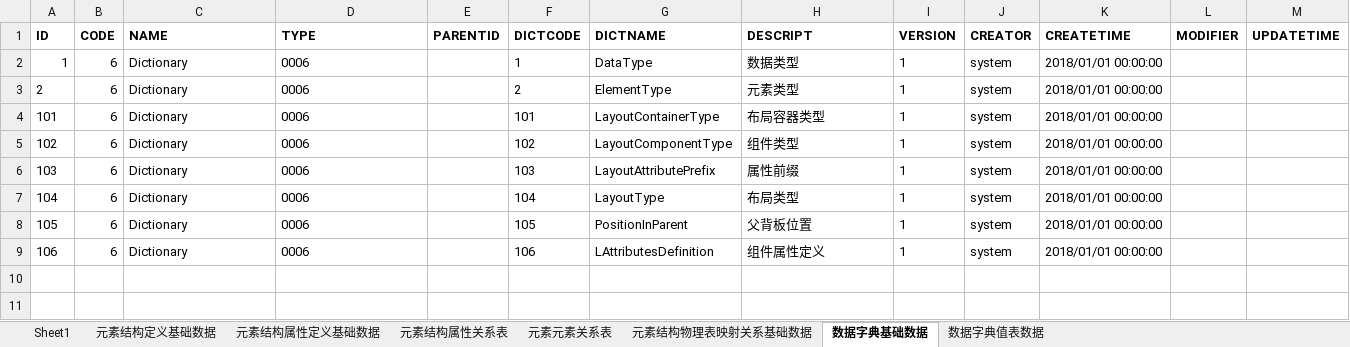
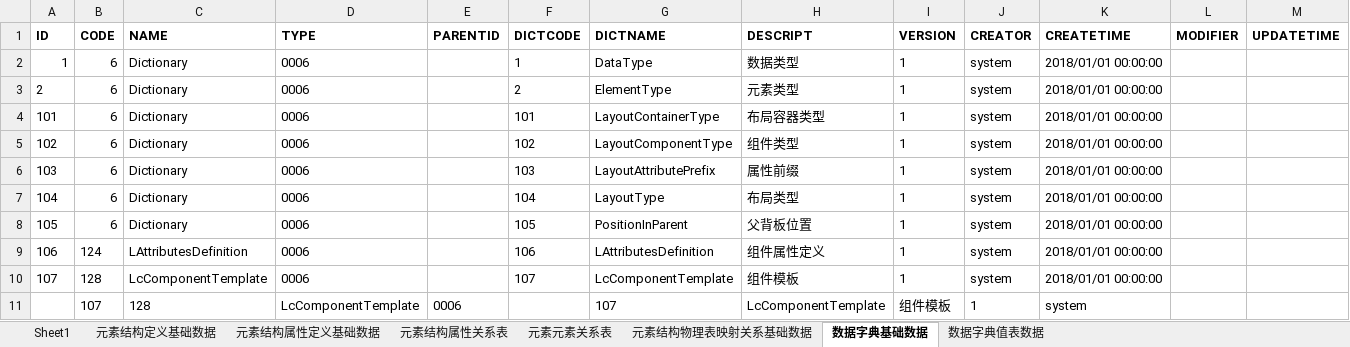
Before and after one commit to dbcdcw/home, an Excel workbook: Layout模型基础定义数据.xlsx, sheet 数据字典基础数据, drawn as a sheet; values as stored, in another font and other column widths than the file's, no borders; the diff names each change by its address in the sheet, - before the commit and + after, or states it on an @@ line.

```diff
--- a/Layout模型基础定义数据.xlsx (sheet 数据字典基础数据)
+++ b/Layout模型基础定义数据.xlsx (sheet 数据字典基础数据)
-B9 (CODE): 6
+B9 (CODE): 124
-C9 (NAME): Dictionary
+C9 (NAME): LAttributesDefinition
+row 10: 107 | 128 | LcComponentTemplate | 0006 |  | 107 | LcComponentTemplate | 组件模板 | 1 | system | 2018/01/01 00:00:00
+row 11:  | 107 | 128 | LcComponentTemplate | 0006 |  | 107 | LcComponentTemplate | 组件模板 | 1 | system
```
Also changed, not shown: sheet 元素结构定义基础数据, layout初始数据.xlsx.
